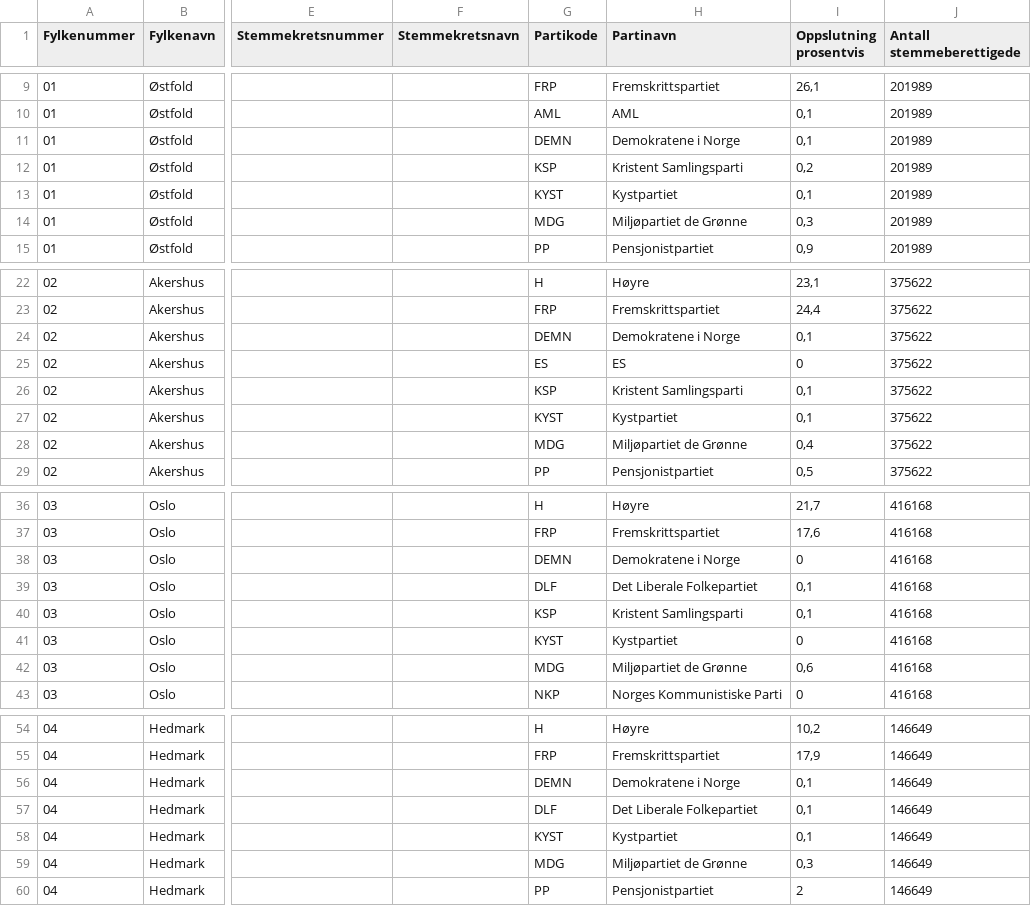
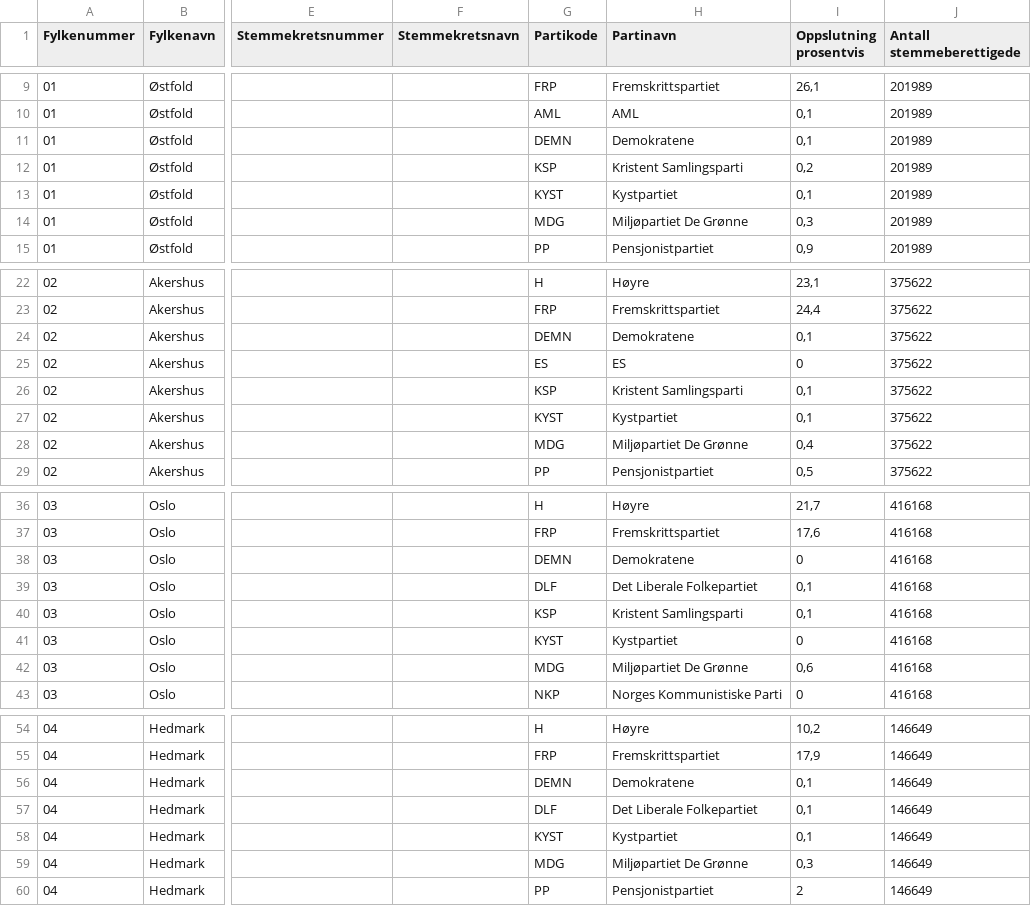
Before and after one commit to Project-Lavinia/Lavinia-api, a CSV file: Lavinia-api/Data/Countries/NO/PE/2009.csv, drawn as a sheet; only a part is shown, gaps mark what is left out; the diff covers the shown part only; the diff names each change by its address in the sheet, - before the commit and + after, or states it on an @@ line.

```diff
--- a/Lavinia-api/Data/Countries/NO/PE/2009.csv
+++ b/Lavinia-api/Data/Countries/NO/PE/2009.csv
-H11 (Partinavn): Demokratene i Norge
+H11 (Partinavn): Demokratene
-H14 (Partinavn): Miljøpartiet de Grønne
+H14 (Partinavn): Miljøpartiet De Grønne
-H24 (Partinavn): Demokratene i Norge
+H24 (Partinavn): Demokratene
-H28 (Partinavn): Miljøpartiet de Grønne
+H28 (Partinavn): Miljøpartiet De Grønne
-H38 (Partinavn): Demokratene i Norge
+H38 (Partinavn): Demokratene
-H42 (Partinavn): Miljøpartiet de Grønne
+H42 (Partinavn): Miljøpartiet De Grønne
-H56 (Partinavn): Demokratene i Norge
+H56 (Partinavn): Demokratene
-H59 (Partinavn): Miljøpartiet de Grønne
+H59 (Partinavn): Miljøpartiet De Grønne
```
Also changed, not shown: 30 edited cells elsewhere in this file, Lavinia-api/Data/Countries/NO/PE/1989.csv, Lavinia-api/Data/Countries/NO/PE/2005.csv, 8 other files.
